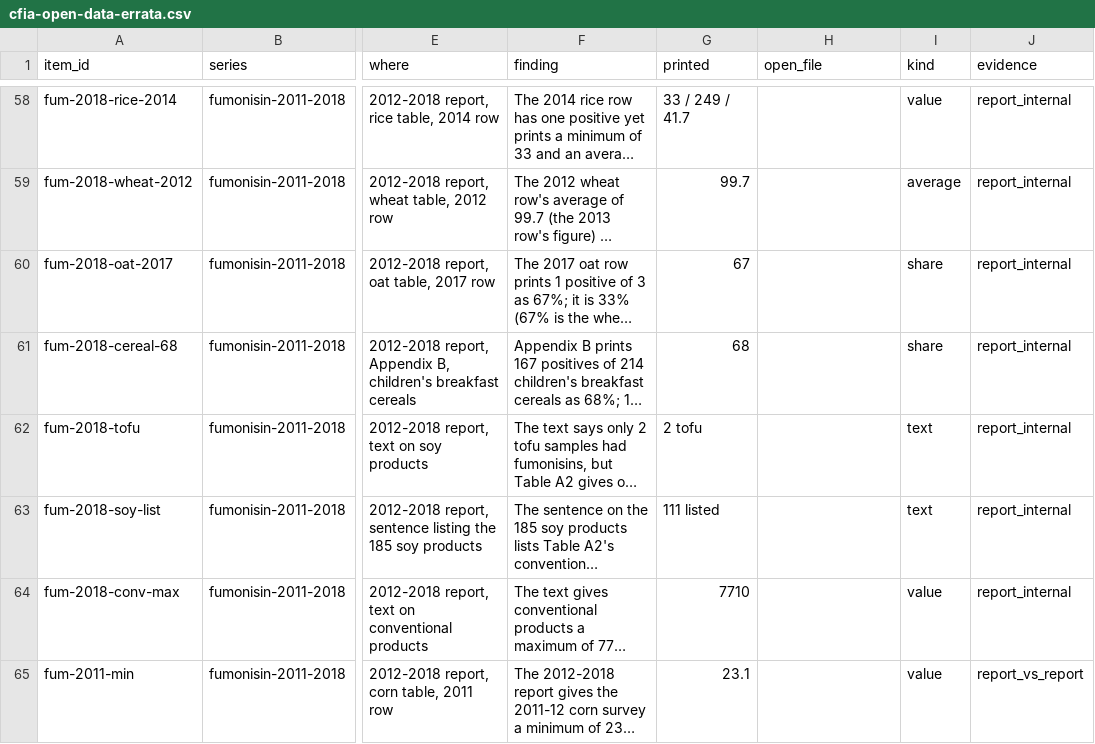
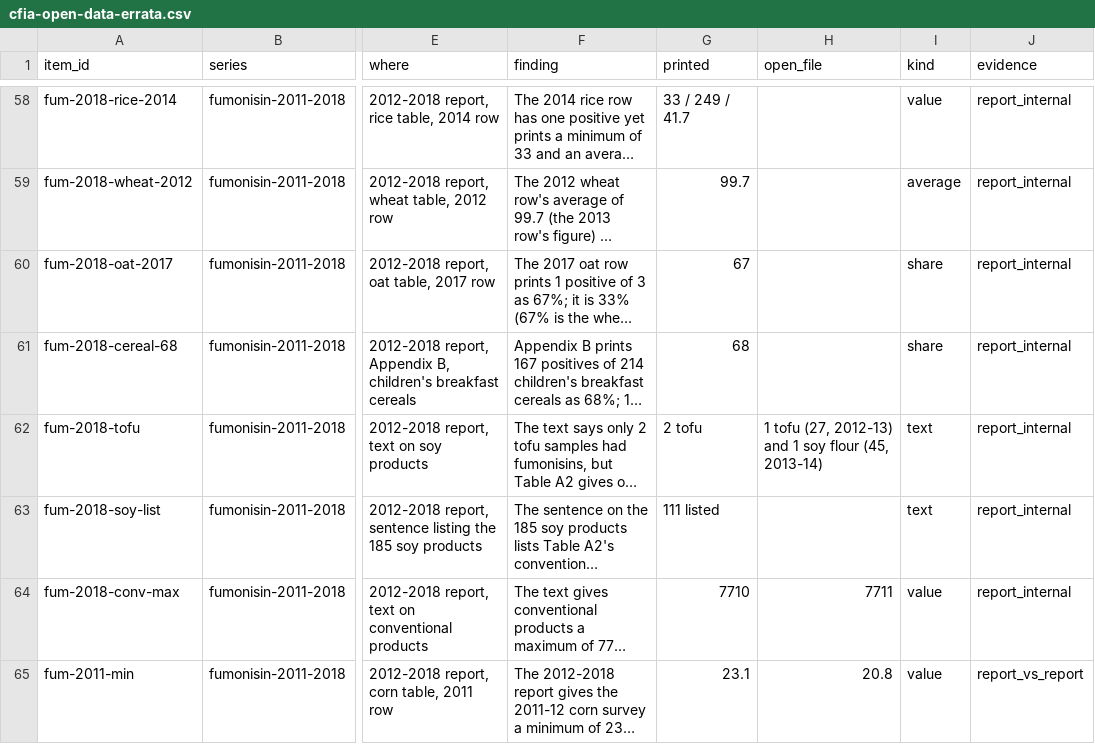
Before and after one commit to munimtechnologies/spice-lead-recalls, a CSV file: data/cfia-open-data-errata.csv, drawn as a sheet; only a part is shown, gaps mark what is left out; long unchanged cells end in …; the diff covers the shown part only; the diff names each change by its address in the sheet, - before the commit and + after, or states it on an @@ line.

```diff
--- a/data/cfia-open-data-errata.csv
+++ b/data/cfia-open-data-errata.csv
-H62 (open_file): (empty)
+H62 (open_file): 1 tofu (27, 2012-13) and 1 soy flour (45, 2013-14)
-H64 (open_file): (empty)
+H64 (open_file): 7711
-H65 (open_file): (empty)
+H65 (open_file): 20.8
```
Also changed, not shown: 11 added rows and 1 edited cell elsewhere in this file, 11 other files.
